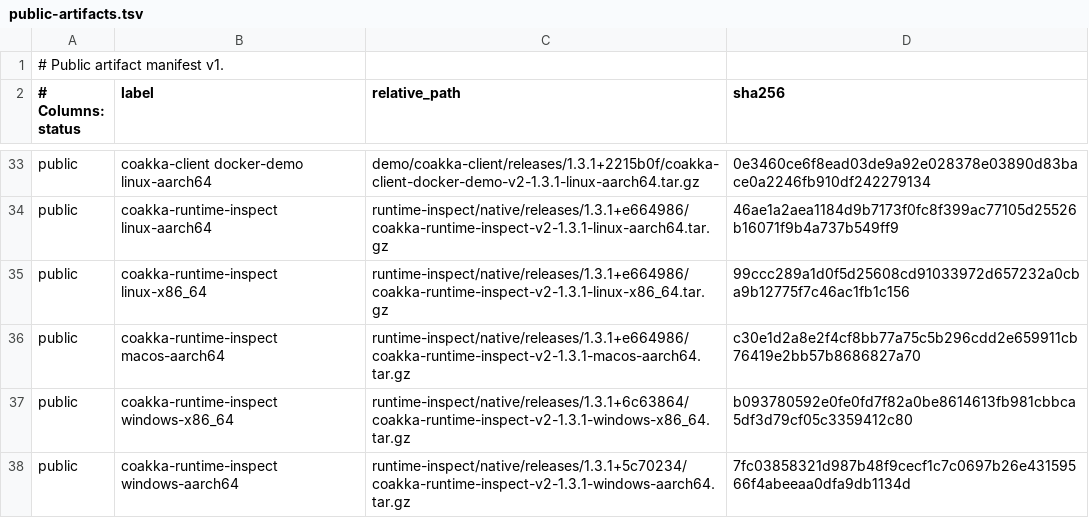
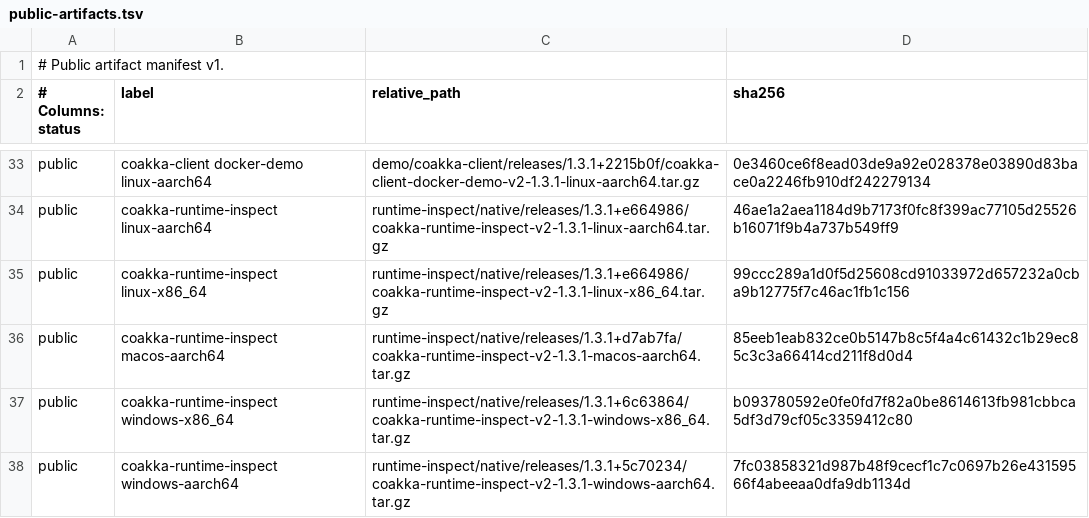
Before and after one commit to phuong-tran/coakka-publish, a TSV file: artifacts/public-artifacts.tsv, drawn as a sheet; only a part is shown, gaps mark what is left out.

Commit message:
publish: refresh runtime inspect macos archive

```diff
--- a/artifacts/public-artifacts.tsv
+++ b/artifacts/public-artifacts.tsv
@@ -35,3 +35,3 @@ public	coakka-runtime-inspect linux-aarch64	runtime-inspect/native/releases/1.3.
 public	coakka-runtime-inspect linux-x86_64	runtime-inspect/native/releases/1.3.1+e664986/coakka-runtime-inspect-v2-1.3.1-linux-x86_64.tar.gz	99ccc289a1d0f5d25608cd91033972d657232a0cba9b12775f7c46ac1fb1c156
-public	coakka-runtime-inspect macos-aarch64	runtime-inspect/native/releases/1.3.1+e664986/coakka-runtime-inspect-v2-1.3.1-macos-aarch64.tar.gz	c30e1d2a8e2f4cf8bb77a75c5b296cdd2e659911cb76419e2bb57b8686827a70
+public	coakka-runtime-inspect macos-aarch64	runtime-inspect/native/releases/1.3.1+d7ab7fa/coakka-runtime-inspect-v2-1.3.1-macos-aarch64.tar.gz	85eeb1eab832ce0b5147b8c5f4a4c61432c1b29ec85c3c3a66414cd211f8d0d4
 public	coakka-runtime-inspect windows-x86_64	runtime-inspect/native/releases/1.3.1+6c63864/coakka-runtime-inspect-v2-1.3.1-windows-x86_64.tar.gz	b093780592e0fe0fd7f82a0be8614613fb981cbbca5df3d79cf05c3359412c80
```
Also changed, not shown: 6 other files.
